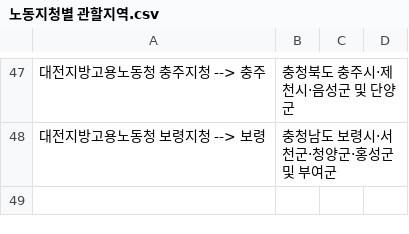
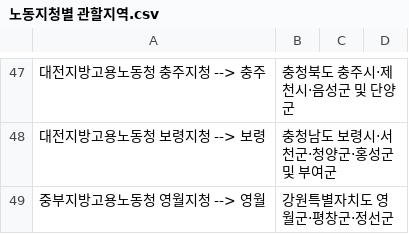
Before and after one commit to jgkang2365-afk/----_Html, a CSV file: 노동지청별 관할지역.csv, drawn as a sheet; only a part is shown, gaps mark what is left out.

```diff
--- a/노동지청별 관할지역.csv
+++ b/노동지청별 관할지역.csv
@@ -48 +48,2 @@
 대전지방고용노동청 보령지청 --> 보령, 충청남도 보령시·서천군·청양군·홍성군 및 부여군
+중부지방고용노동청 영월지청 --> 영월, 강원특별자치도 영월군·평창군·정선군
```
Also changed, not shown: 1 other file.
